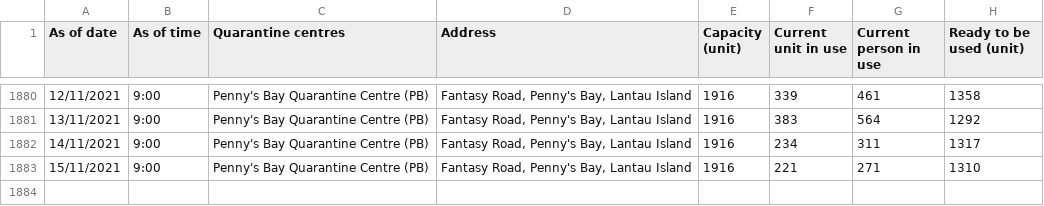
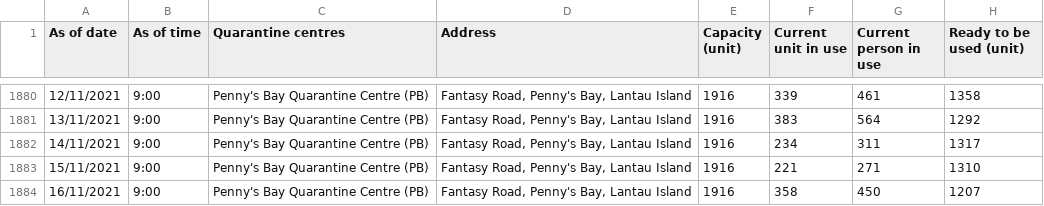
Before and after one commit to gfrmin/covid19hk, a CSV file: occupancy_of_quarantine_centres_eng.csv, drawn as a sheet; only a part is shown, gaps mark what is left out.

Commit message:
Flat: latest data (2021-11-16T08:42:35.036Z) {   "date": "2021-11-16T08:42:35.036Z",   "files": [     {       "name": "occupancy_of_quarantine_centres_eng.csv",       "deltaBytes": 113,       "source": "https://www.chp.gov.hk/files/misc/occupancy_of_quarantine_centres_eng.csv"     }   ] }

```diff
--- a/occupancy_of_quarantine_centres_eng.csv
+++ b/occupancy_of_quarantine_centres_eng.csv
@@ -1883 +1883,2 @@ As of date,As of time,Quarantine centres,Address,Capacity (unit),Current unit in
 15/11/2021,9:00,Penny's Bay Quarantine Centre (PB),"Fantasy Road, Penny's Bay, Lantau Island",1916,221,271,1310
+16/11/2021,9:00,Penny's Bay Quarantine Centre (PB),"Fantasy Road, Penny's Bay, Lantau Island",1916,358,450,1207
```
